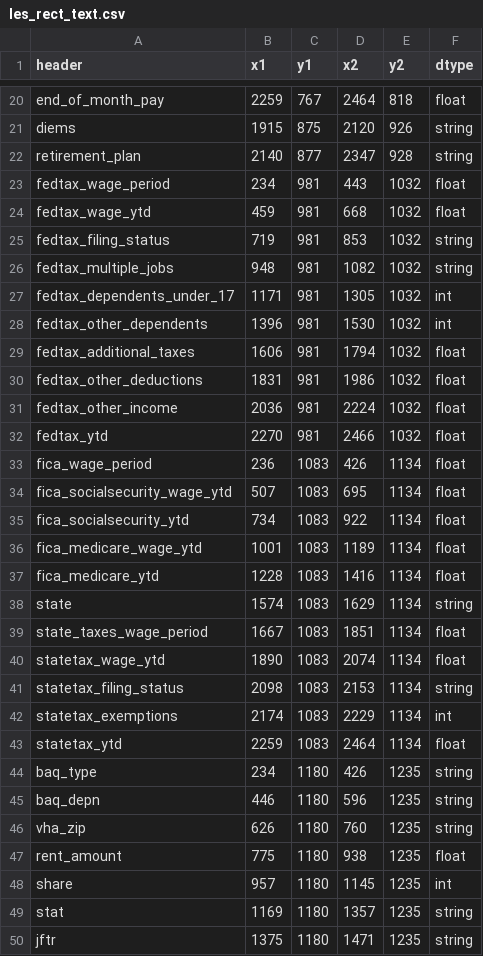
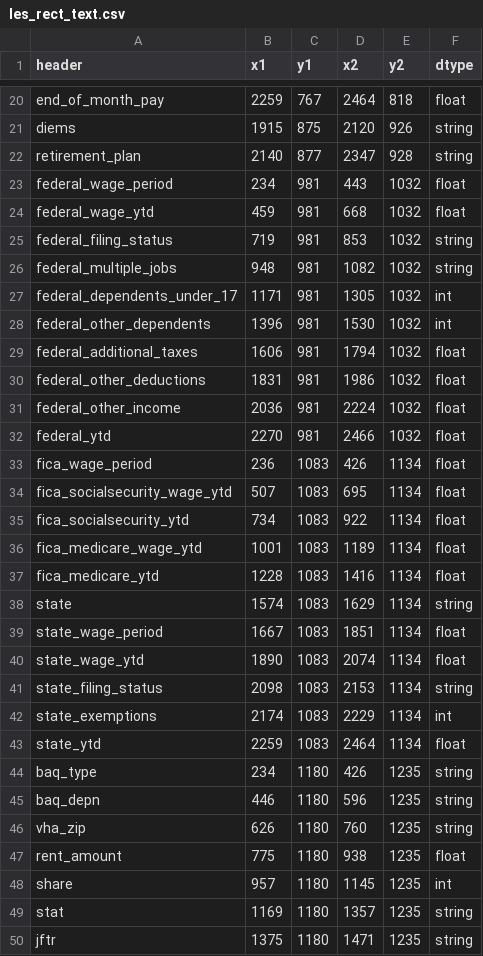
Before and after one commit to west757/PayLES, a CSV file: app/static/csv/les_rect_text.csv, drawn as a sheet; only a part is shown, gaps mark what is left out.

```diff
--- a/app/static/csv/les_rect_text.csv
+++ b/app/static/csv/les_rect_text.csv
@@ -22,12 +22,12 @@ diems,1915,875,2120,926,string
 retirement_plan,2140,877,2347,928,string
-fedtax_wage_period,234,981,443,1032,float
-fedtax_wage_ytd,459,981,668,1032,float
-fedtax_filing_status,719,981,853,1032,string
-fedtax_multiple_jobs,948,981,1082,1032,string
-fedtax_dependents_under_17,1171,981,1305,1032,int
-fedtax_other_dependents,1396,981,1530,1032,int
-fedtax_additional_taxes,1606,981,1794,1032,float
-fedtax_other_deductions,1831,981,1986,1032,float
-fedtax_other_income,2036,981,2224,1032,float
-fedtax_ytd,2270,981,2466,1032,float
+federal_wage_period,234,981,443,1032,float
+federal_wage_ytd,459,981,668,1032,float
+federal_filing_status,719,981,853,1032,string
+federal_multiple_jobs,948,981,1082,1032,string
+federal_dependents_under_17,1171,981,1305,1032,int
+federal_other_dependents,1396,981,1530,1032,int
+federal_additional_taxes,1606,981,1794,1032,float
+federal_other_deductions,1831,981,1986,1032,float
+federal_other_income,2036,981,2224,1032,float
+federal_ytd,2270,981,2466,1032,float
 fica_wage_period,236,1083,426,1134,float
@@ -38,7 +38,7 @@ fica_medicare_ytd,1228,1083,1416,1134,float
 state,1574,1083,1629,1134,string
-state_taxes_wage_period,1667,1083,1851,1134,float
-statetax_wage_ytd,1890,1083,2074,1134,float
-statetax_filing_status,2098,1083,2153,1134,string
-statetax_exemptions,2174,1083,2229,1134,int
-statetax_ytd,2259,1083,2464,1134,float
+state_wage_period,1667,1083,1851,1134,float
+state_wage_ytd,1890,1083,2074,1134,float
+state_filing_status,2098,1083,2153,1134,string
+state_exemptions,2174,1083,2229,1134,int
+state_ytd,2259,1083,2464,1134,float
 baq_type,234,1180,426,1235,string
```
Also changed, not shown: 6 other files.
